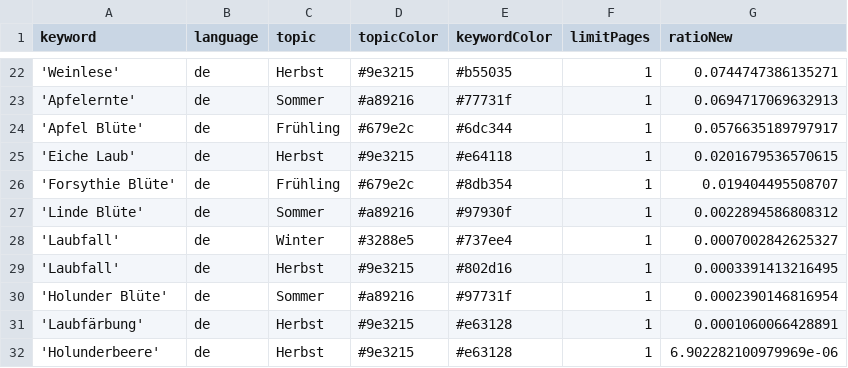
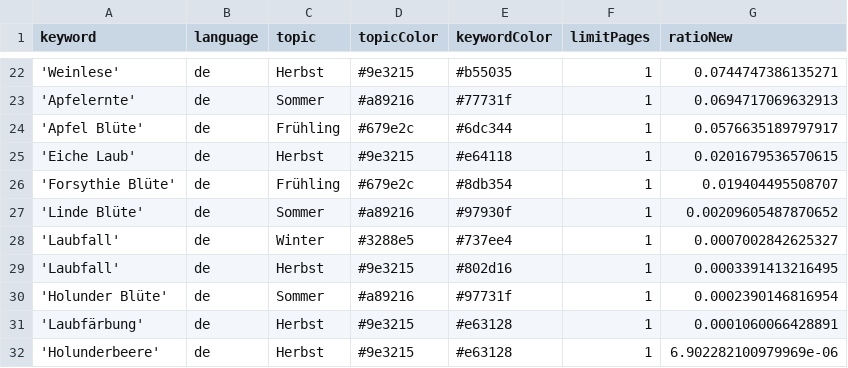
Before and after one commit to newsWhisperer/winterIsComing, a CSV file: keywords.csv, drawn as a sheet; only a part is shown, gaps mark what is left out.

Commit message:
Commit from GitHub Actions (harvest:0.0)

```diff
--- a/keywords.csv
+++ b/keywords.csv
@@ -26,3 +26,3 @@ keyword,language,topic,topicColor,keywordColor,limitPages,ratioNew
 'Forsythie Blüte',de,Frühling,#679e2c,#8db354,1,0.019404495508707
-'Linde Blüte',de,Sommer,#a89216,#97930f,1,0.0022894586808312
+'Linde Blüte',de,Sommer,#a89216,#97930f,1,0.00209605487870652
 'Laubfall',de,Winter,#3288e5,#737ee4,1,0.0007002842625327
```
